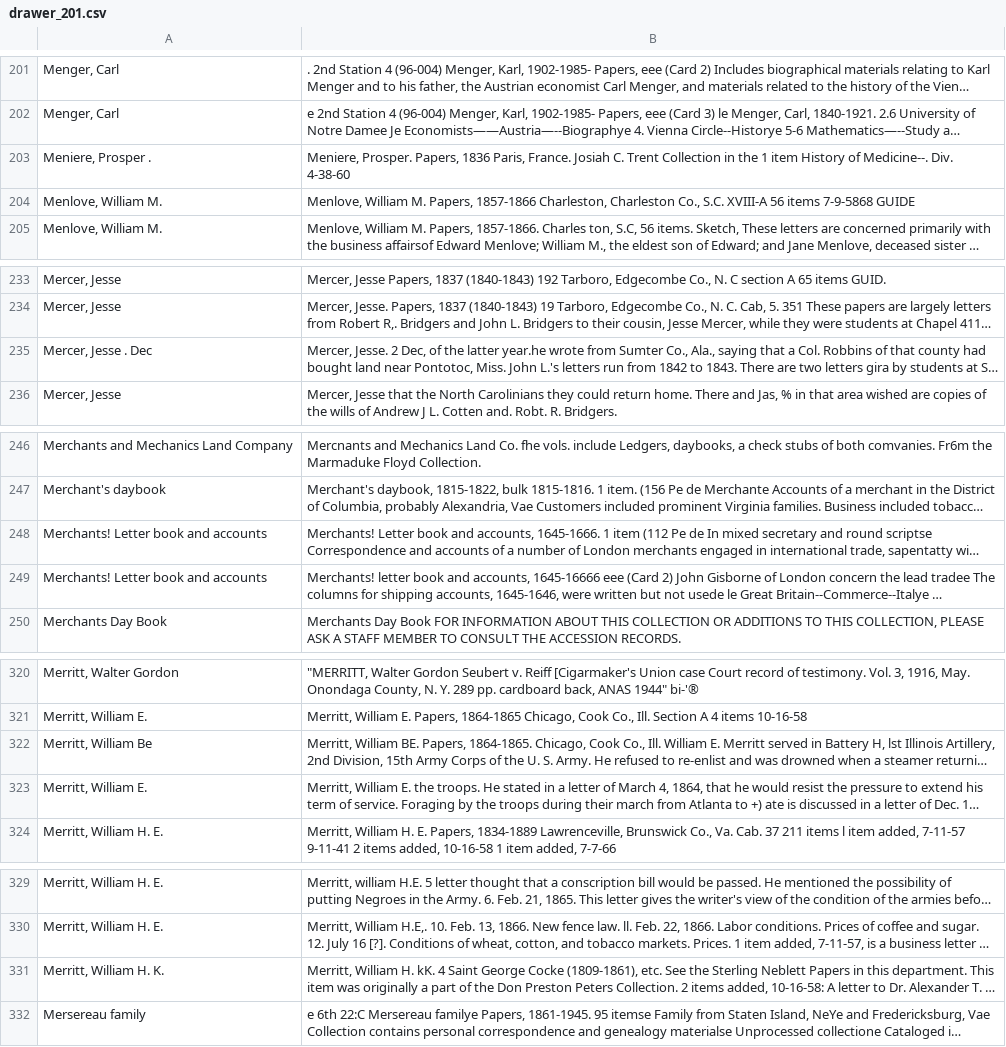
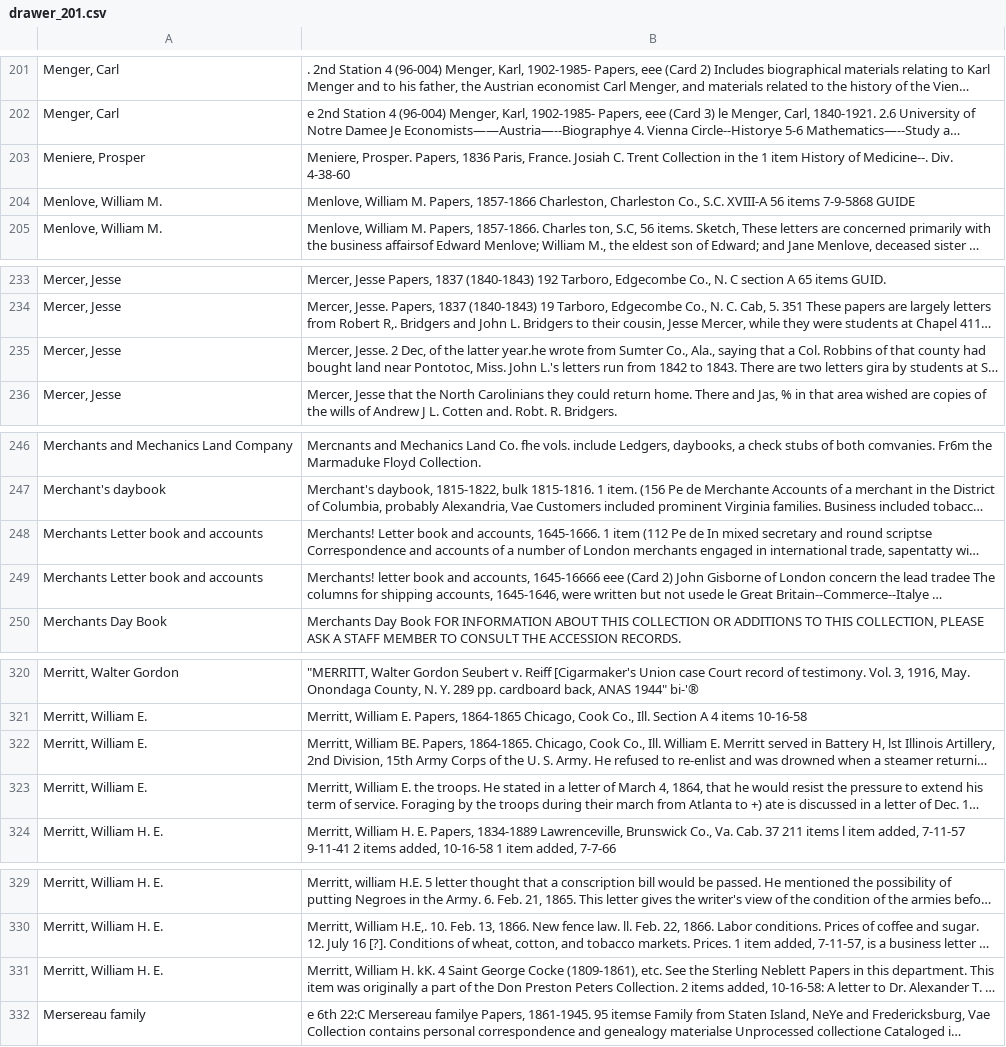
Before and after one commit to duke-libraries/Data--Rubenstein-Library-Card-Catalog, a CSV file: catalog/file_name_checked/drawer_201.csv, drawn as a sheet; only a part is shown, gaps mark what is left out; long unchanged cells end in …; the diff covers the shown part only; the diff names each change by its address in the sheet, - before the commit and + after, or states it on an @@ line.

```diff
--- a/catalog/file_name_checked/drawer_201.csv
+++ b/catalog/file_name_checked/drawer_201.csv
-A203: Meniere, Prosper .
+A203: Meniere, Prosper
-A235: Mercer, Jesse . Dec
+A235: Mercer, Jesse
-A248:A249: Merchants! Letter book and accounts
+A248:A249: Merchants Letter book and accounts
-A322: Merritt, William Be
+A322: Merritt, William E.
-A331: Merritt, William H. K.
+A331: Merritt, William H. E.
```
Also changed, not shown: 15 edited cells elsewhere in this file.
